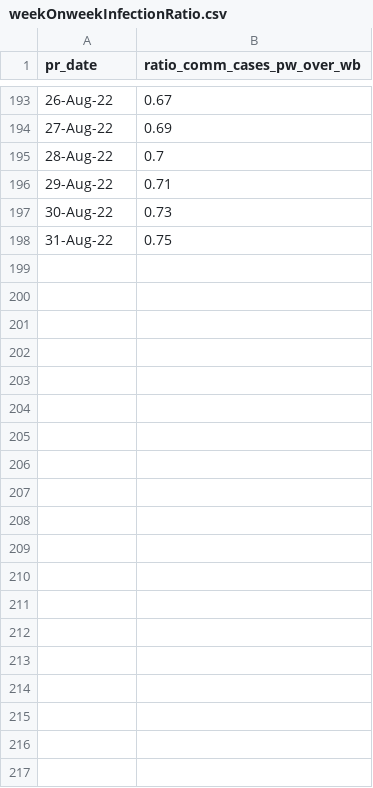
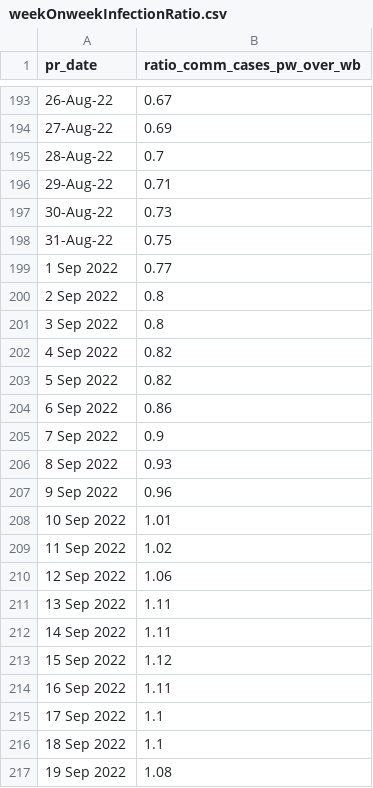
Before and after one commit to rogersoh/covid19data, a CSV file: weekOnweekInfectionRatio.csv, drawn as a sheet; only a part is shown, gaps mark what is left out; the diff covers the shown part only; the diff names each change by its address in the sheet, - before the commit and + after, or states it on an @@ line.

```diff
--- a/weekOnweekInfectionRatio.csv
+++ b/weekOnweekInfectionRatio.csv
+row 199: 1 Sep 2022 | 0.77
+row 200: 2 Sep 2022 | 0.8
+row 201: 3 Sep 2022 | 0.8
+row 202: 4 Sep 2022 | 0.82
+row 203: 5 Sep 2022 | 0.82
+row 204: 6 Sep 2022 | 0.86
+row 205: 7 Sep 2022 | 0.9
+row 206: 8 Sep 2022 | 0.93
+row 207: 9 Sep 2022 | 0.96
+row 208: 10 Sep 2022 | 1.01
+row 209: 11 Sep 2022 | 1.02
+row 210: 12 Sep 2022 | 1.06
+row 211: 13 Sep 2022 | 1.11
+row 212: 14 Sep 2022 | 1.11
+row 213: 15 Sep 2022 | 1.12
+row 214: 16 Sep 2022 | 1.11
+row 215: 17 Sep 2022 | 1.1
+row 216: 18 Sep 2022 | 1.1
+row 217: 19 Sep 2022 | 1.08
```
Also changed, not shown: 12 added rows elsewhere in this file, 7sma_icu_death_100kpopulation.csv, ICUbed.csv, 8 other files.
